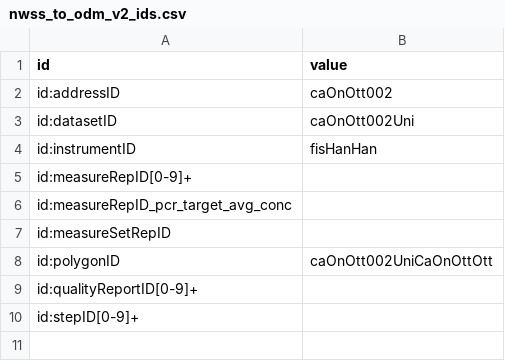
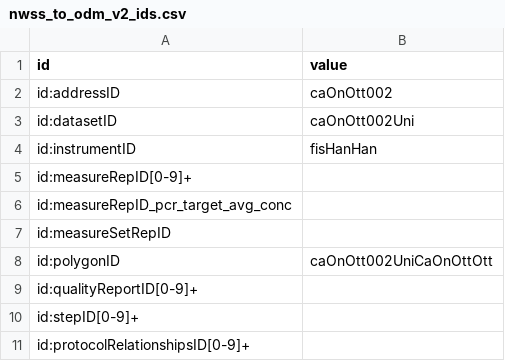
Before and after one commit to PHES-ODM/PHES-ODM-MapGenerator, a CSV file: data/mapping_config_files/nwss_to_odm_v2_ids.csv, drawn as a sheet; the diff names each change by its address in the sheet, - before the commit and + after, or states it on an @@ line.

Commit message:
Add id:protocolRelationshipsID

```diff
--- a/data/mapping_config_files/nwss_to_odm_v2_ids.csv
+++ b/data/mapping_config_files/nwss_to_odm_v2_ids.csv
+row 11: id:protocolRelationshipsID[0-9]+
```
